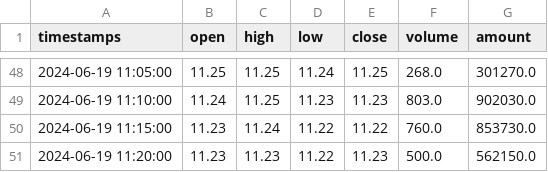
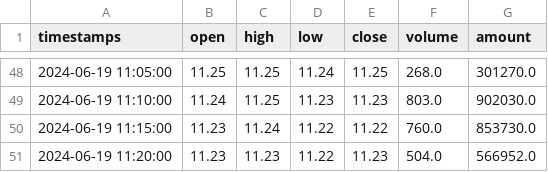
Before and after one commit to epontya/Kronos, a CSV file: examples/data/XSHG_5min_600977.csv, drawn as a sheet; only a part is shown, gaps mark what is left out.

Commit message:
fix: complete truncated last row in XSHG_5min_600977.csv sample data

```diff
--- a/examples/data/XSHG_5min_600977.csv
+++ b/examples/data/XSHG_5min_600977.csv
@@ -50,2 +50,2 @@ timestamps,open,high,low,close,volume,amount
 2024-06-19 11:15:00,11.23,11.24,11.22,11.22,760.0,853730.0
-2024-06-19 11:20:00,11.23,11.23,11.22,11.23,500.0,562150.0
+2024-06-19 11:20:00,11.23,11.23,11.22,11.23,504.0,566952.0
```
